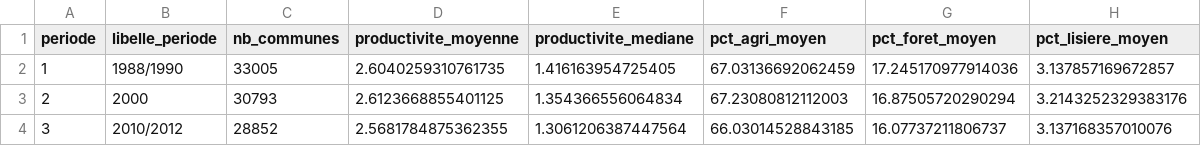
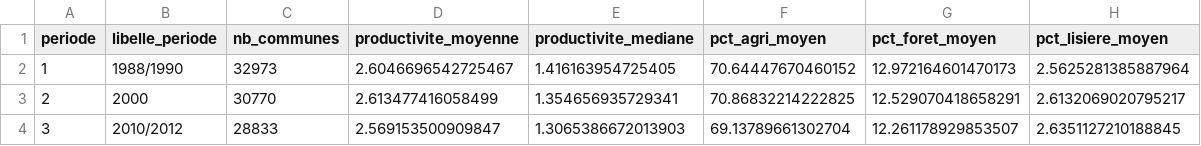
Before and after one commit to ImaneBayoub/ForetEconomieProjet, a CSV file: output/tables/descriptives_par_periode.csv, drawn as a sheet.

```diff
--- a/output/tables/descriptives_par_periode.csv
+++ b/output/tables/descriptives_par_periode.csv
@@ -1,4 +1,4 @@
 periode,libelle_periode,nb_communes,productivite_moyenne,productivite_mediane,pct_agri_moyen,pct_foret_moyen,pct_lisiere_moyen
-1,1988/1990,33005,2.6040259310761735,1.416163954725405,67.03136692062459,17.245170977914036,3.137857169672857
-2,2000,30793,2.6123668855401125,1.354366556064834,67.23080812112003,16.87505720290294,3.2143252329383176
-3,2010/2012,28852,2.5681784875362355,1.3061206387447564,66.03014528843185,16.07737211806737,3.137168357010076
+1,1988/1990,32973,2.6046696542725467,1.416163954725405,70.64447670460152,12.972164601470173,2.5625281385887964
+2,2000,30770,2.613477416058499,1.354656935729341,70.86832214222825,12.529070418658291,2.6132069020795217
+3,2010/2012,28833,2.569153500909847,1.3065386672013903,69.13789661302704,12.261178929853507,2.6351127210188845
```
Also changed, not shown: output/tables/as_foret_resultats.csv, output/tables/as_lisiere_resultats.csv, 25 other files.
